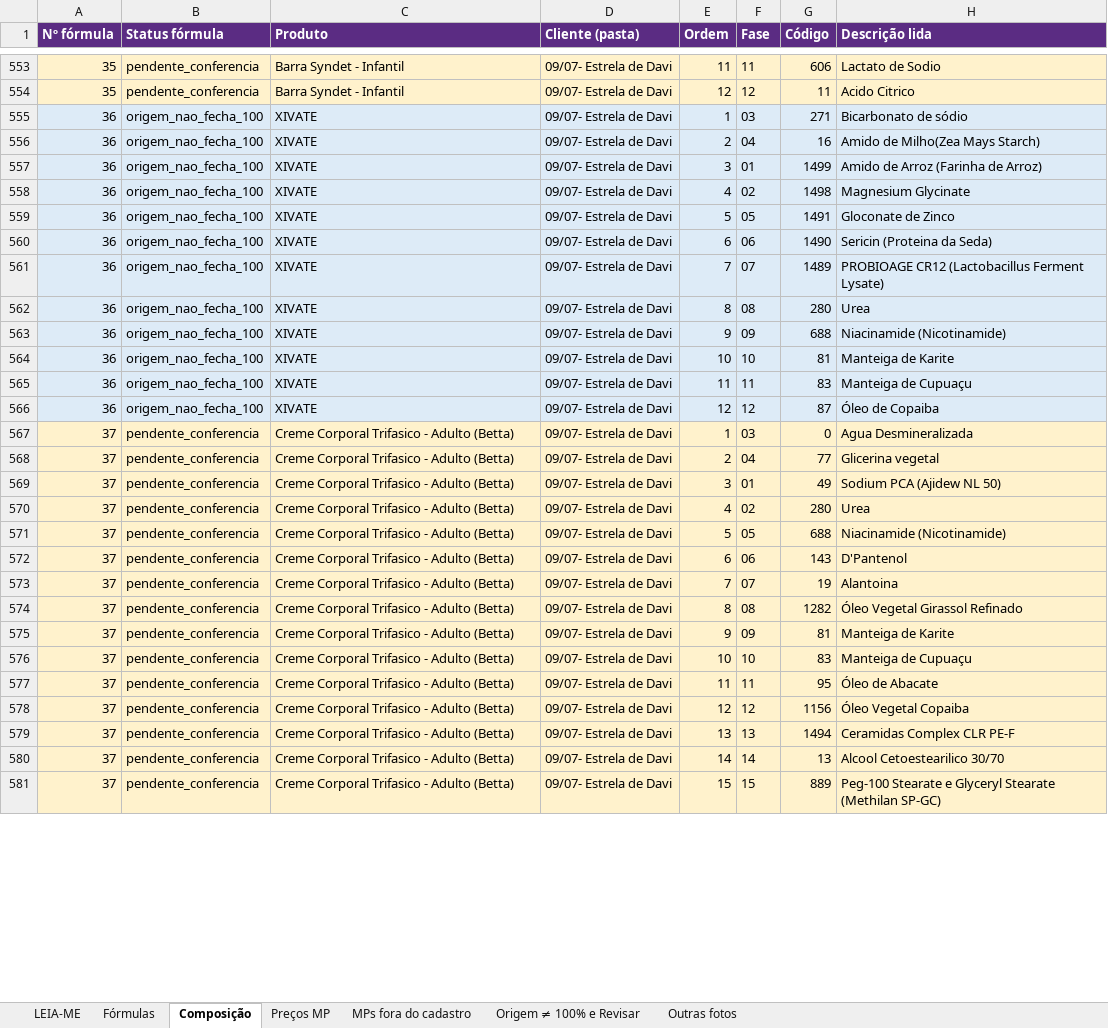
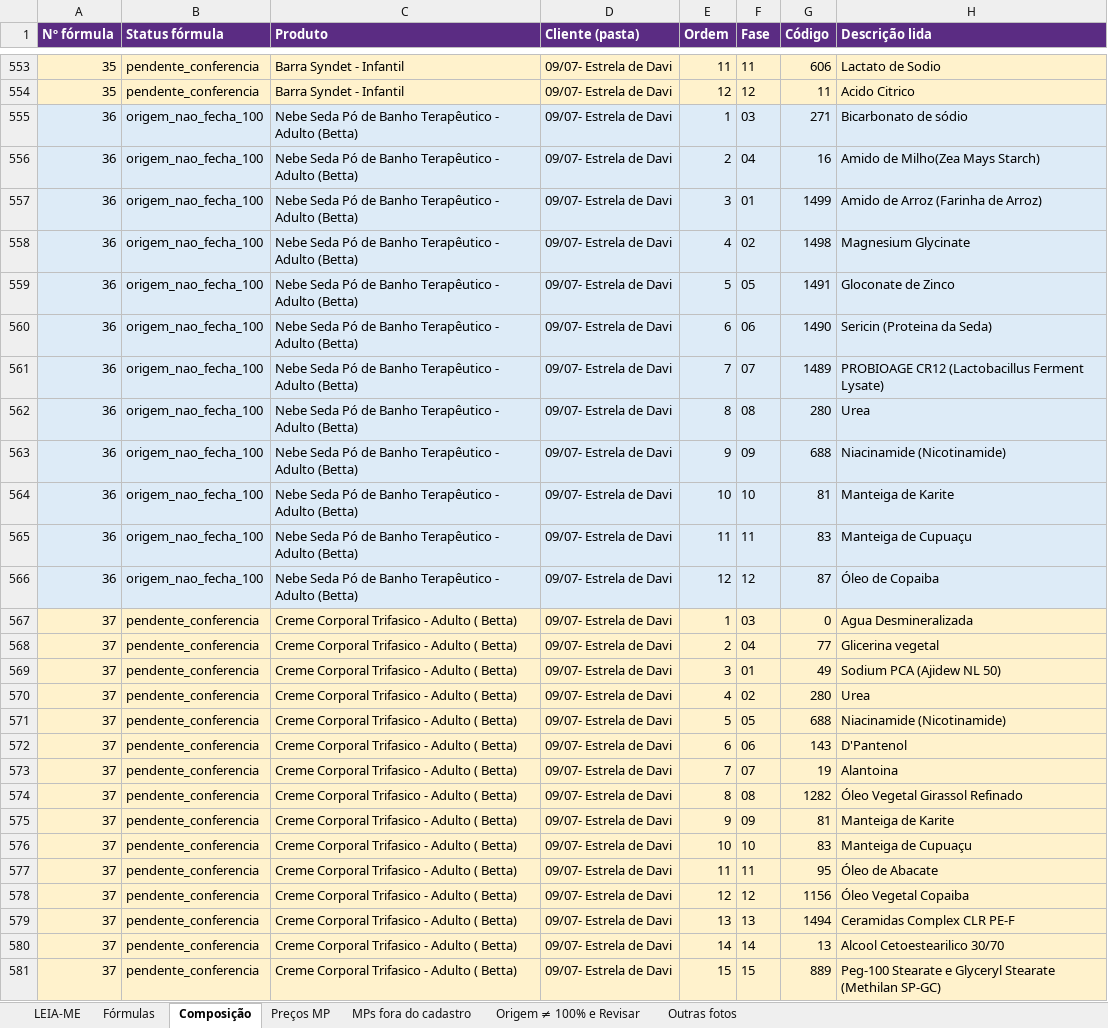
Before and after one commit to privatecosmeticosdrive-coder/private-studio, an Excel workbook: docs/extracao-drive-2026-10/formulas_extraidas.xlsx, sheet Composição, drawn as a sheet; only a part is shown, gaps mark what is left out; values as stored, in another font and other column widths than the file's, no borders; the diff covers the shown part only; the diff names each change by its address in the sheet, - before the commit and + after, or states it on an @@ line.

```diff
--- a/docs/extracao-drive-2026-10/formulas_extraidas.xlsx (sheet Composição)
+++ b/docs/extracao-drive-2026-10/formulas_extraidas.xlsx (sheet Composição)
-C555:C566 (Produto): XIVATE
+C555:C566 (Produto): Nebe Seda Pó de Banho Terapêutico - Adulto (Betta)
-C567:C581 (Produto): Creme Corporal Trifasico - Adulto (Betta)
+C567:C581 (Produto): Creme Corporal Trifasico - Adulto ( Betta)
```
Also changed, not shown: 608 edited cells elsewhere in this sheet, sheet Fórmulas, sheet Origem ≠ 100% e Revisar, 36 other files.
